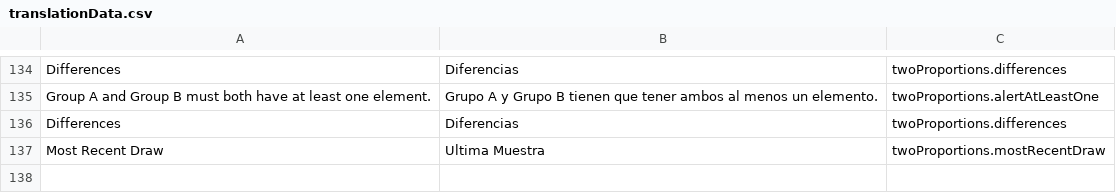
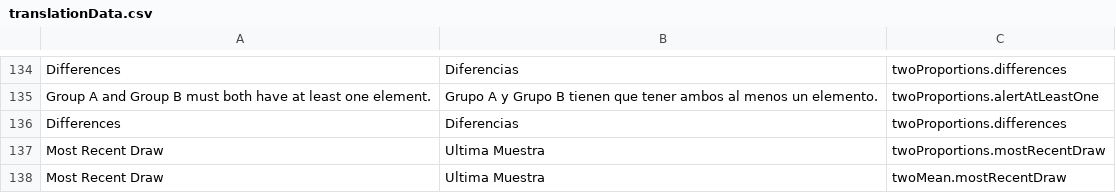
Before and after one commit to csus190teamtbd/SeniorProject, a CSV file: src/translationSource/translationData.csv, drawn as a sheet; only a part is shown, gaps mark what is left out; the diff names each change by its address in the sheet, - before the commit and + after, or states it on an @@ line.

Commit message:
add most recent draw label

```diff
--- a/src/translationSource/translationData.csv
+++ b/src/translationSource/translationData.csv
+row 138: Most Recent Draw | Ultima Muestra | twoMean.mostRecentDraw
```
Also changed, not shown: 3 other files.
